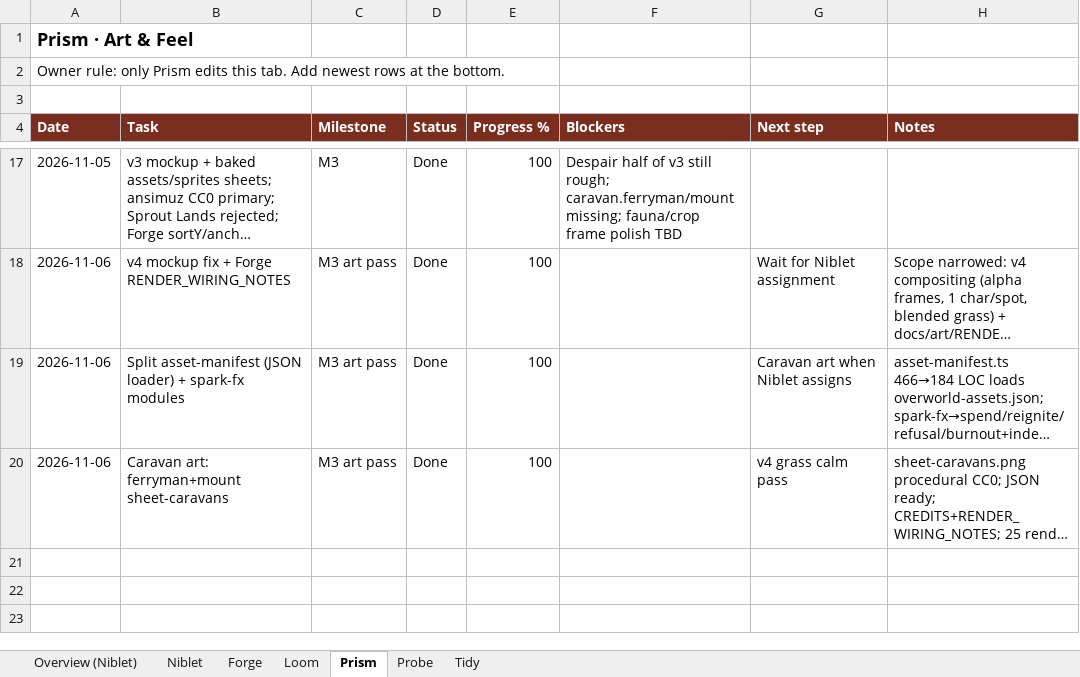
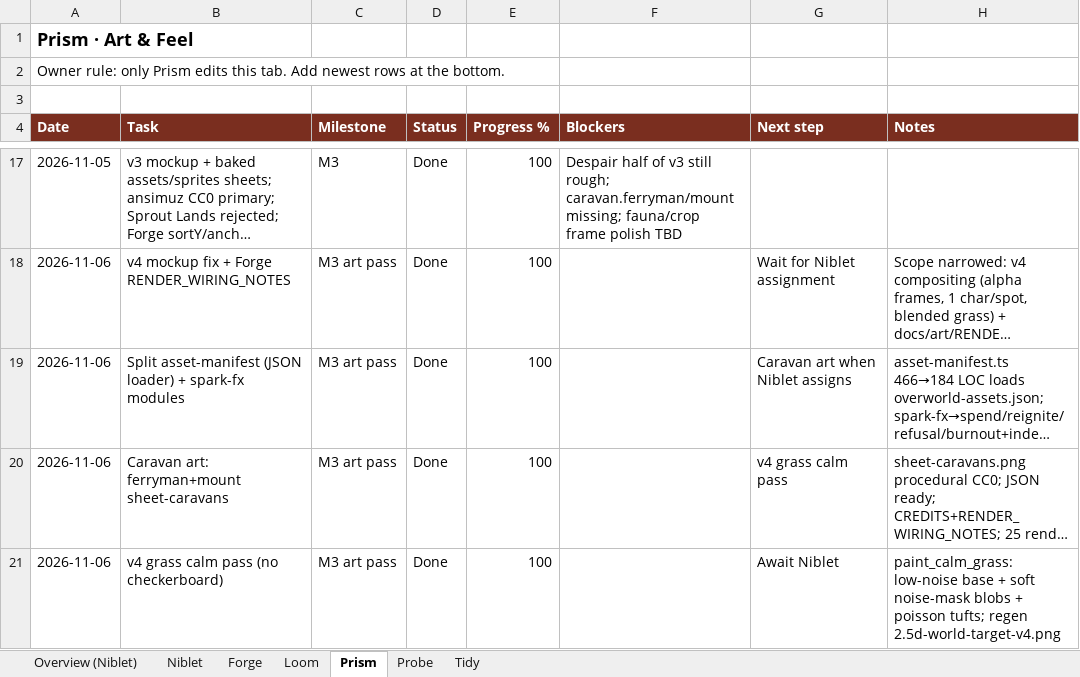
Before and after one commit to alexdepasquale2-jpg/Gamerepo99, an Excel workbook: docs/SCHEDULE.xlsx, sheet Prism, drawn as a sheet; only a part is shown, gaps mark what is left out; long unchanged cells end in …; values as stored, in another font and other column widths than the file's, no borders; the diff names each change by its address in the sheet, - before the commit and + after, or states it on an @@ line.

Commit message:
fix(prism): calm low-noise grass for v4 world-target mockup
Replace checkerboard variant tiling with calm base fill, soft irregular
noise-mask blobs, and sparse poisson-disk tufts/flowers. Regenerate
docs/art/mockups/2.5d-world-target-v4.png.

```diff
--- a/docs/SCHEDULE.xlsx (sheet Prism)
+++ b/docs/SCHEDULE.xlsx (sheet Prism)
+row 21: 2026-11-06 | v4 grass calm pass (no checkerboard) | M3 art pass | Done | 100 |  | Await Niblet | paint_calm_grass: low-noise base + soft noise-mask blobs + poisson tufts; regen 2.5d-world-target-v4.png
```
Also changed, not shown: 2 other files.
